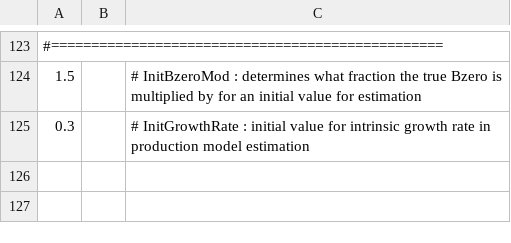
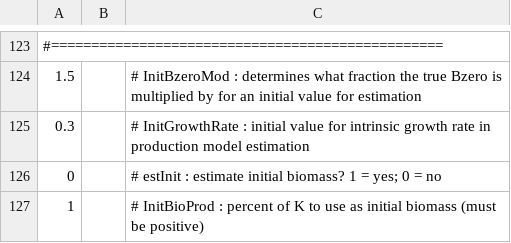
Before and after one commit to szuwalski/GeMS, a CSV file: Master_CTL.csv, drawn as a sheet; only a part is shown, gaps mark what is left out; the diff names each change by its address in the sheet, - before the commit and + after, or states it on an @@ line.

Commit message:
estimate initial biomass in production model option

```diff
--- a/Master_CTL.csv
+++ b/Master_CTL.csv
+row 126: 0 |  | # estInit : estimate initial biomass? 1 = yes; 0 = no
+row 127: 1 |  | # InitBioProd : percent of K to use as initial biomass (must be positive)
```
Also changed, not shown: 2 other files.
